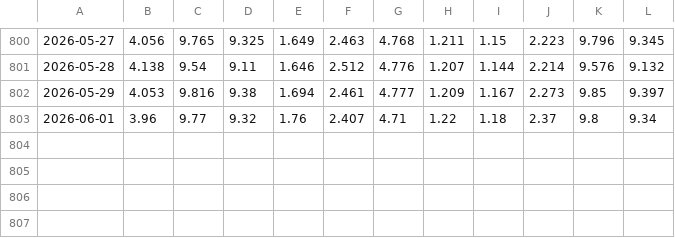
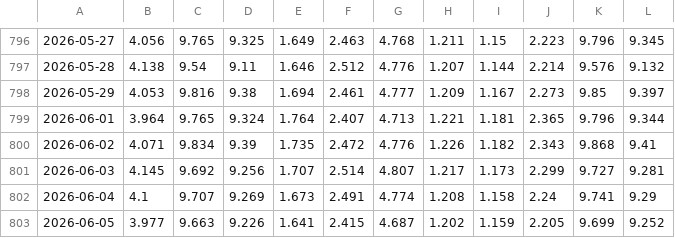
Before and after one commit to hxttudf/etf-backtrader, a CSV file: etf_prices_tencent.csv, drawn as a sheet; only a part is shown, gaps mark what is left out; the diff covers the shown part only.

```diff
--- a/etf_prices_tencent.csv
+++ b/etf_prices_tencent.csv
@@ -802,2 +798,6 @@
 2026-05-29,4.053,9.816,9.38,1.694,2.461,4.777,1.209,1.167,2.273,9.85,9.397
-2026-06-01,3.96,9.77,9.32,1.76,2.407,4.71,1.22,1.18,2.37,9.8,9.34
+2026-06-01,3.964,9.765,9.324,1.764,2.407,4.713,1.221,1.181,2.365,9.796,9.344
+2026-06-02,4.071,9.834,9.39,1.735,2.472,4.776,1.226,1.182,2.343,9.868,9.41
+2026-06-03,4.145,9.692,9.256,1.707,2.514,4.807,1.217,1.173,2.299,9.727,9.281
+2026-06-04,4.1,9.707,9.269,1.673,2.491,4.774,1.208,1.158,2.24,9.741,9.29
+2026-06-05,3.977,9.663,9.226,1.641,2.415,4.687,1.202,1.159,2.205,9.699,9.252
```
Also changed, not shown: 4 removed rows and 20 edited cells elsewhere in this file, etf_prices_tencent_open.csv, 9 other files.
